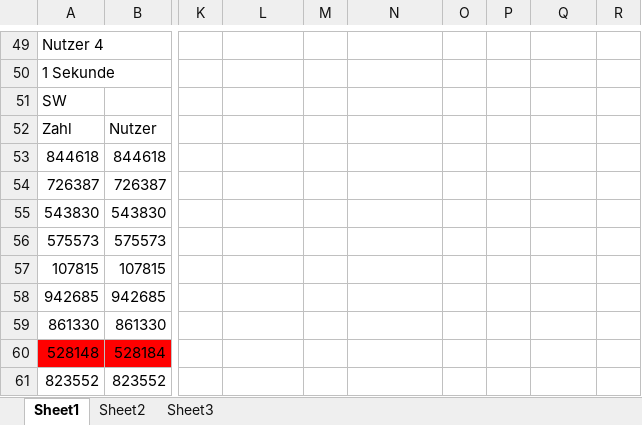
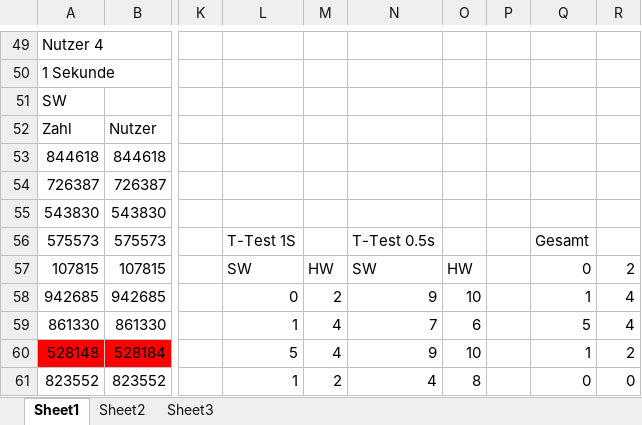
Before and after one commit to IrisF/7Segment_HW_SW_Vergleich, an Excel workbook: HW_SW_Vgl.xlsx, sheet Sheet1, drawn as a sheet; only a part is shown, gaps mark what is left out; values as stored, in another font and other column widths than the file's, no borders; the diff covers the shown part only; the diff names each change by its address in the sheet, - before the commit and + after, or states it on an @@ line.

```diff
--- a/HW_SW_Vgl.xlsx (sheet Sheet1)
+++ b/HW_SW_Vgl.xlsx (sheet Sheet1)
-L56: (empty)
+L56: T-Test 1S
-N56: (empty)
+N56: T-Test 0.5s
-Q56: (empty)
+Q56: Gesamt
-L57: (empty)
+L57: SW
-M57: (empty)
+M57: HW
-N57: (empty)
+N57: SW
-O57: (empty)
+O57: HW
-Q57: (empty)
+Q57: 0
-R57: (empty)
+R57: 2
-L58: (empty)
+L58: 0
-M58: (empty)
+M58: 2
-N58: (empty)
+N58: 9
-O58: (empty)
+O58: 10
-Q58: (empty)
+Q58: 1
-R58:R59: (empty)
+R58:R59: 4
-L59: (empty)
+L59: 1
-M59:M60: (empty)
+M59:M60: 4
-N59: (empty)
+N59: 7
-O59: (empty)
+O59: 6
-Q59: (empty)
+Q59: 5
-L60: (empty)
+L60: 5
-N60: (empty)
+N60: 9
-O60: (empty)
+O60: 10
-Q60: (empty)
+Q60: 1
-R60: (empty)
+R60: 2
-L61: (empty)
+L61: 1
-M61: (empty)
+M61: 2
-N61: (empty)
+N61: 4
-O61: (empty)
+O61: 8
-Q61: (empty)
+Q61: 0
-R61: (empty)
+R61: 0
```
Also changed, not shown: 17 edited cells elsewhere in this sheet, HW-SW-VGL-2.xlsx, 1 other file.
